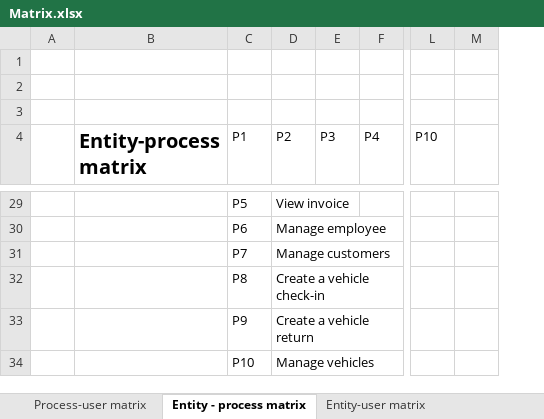
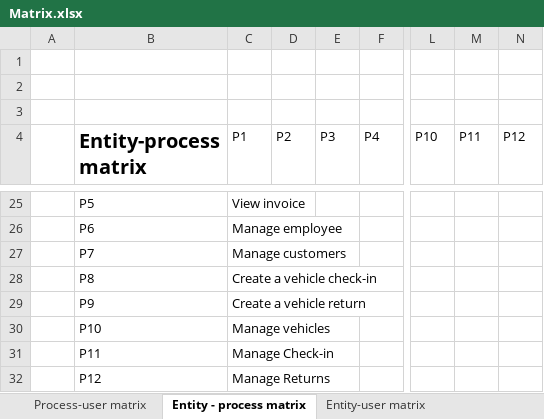
Before and after one commit to Mathis-Dory/db-security-2023, an Excel workbook: Matrix.xlsx, sheet Entity - process matrix, drawn as a sheet; only a part is shown, gaps mark what is left out; values as stored, in another font and other column widths than the file's, no borders; table styles not drawn; removed rows and columns are numbered as before the commit, all else as after; rows hold the shown columns only; the diff covers the shown part only; the diff names each change by its address in the sheet, - before the commit and + after, or states it on an @@ line.

```diff
--- a/Matrix.xlsx (sheet Entity - process matrix)
+++ b/Matrix.xlsx (sheet Entity - process matrix)
-column C (P1), rows 29-34: P5 | P6 | P7 | P8 | P9 | P10
+column D (P2), empty
-column M, empty
+column M (P11), empty
+column N (P12), empty
-C4: P2
+C4: P1
-B25 (Entity-process matrix): (empty)
+B25 (Entity-process matrix): P5
-B26 (Entity-process matrix): (empty)
+B26 (Entity-process matrix): P6
-B27 (Entity-process matrix): (empty)
+B27 (Entity-process matrix): P7
-B28 (Entity-process matrix): (empty)
+B28 (Entity-process matrix): P8
-B29 (Entity-process matrix): (empty)
+B29 (Entity-process matrix): P9
-B30 (Entity-process matrix): (empty)
+B30 (Entity-process matrix): P10
+row 31:  | P11 | Manage Check-in
+row 32:  | P12 | Manage Returns
```
Also changed, not shown: 4 removed rows and 17 edited cells elsewhere in this sheet, sheet Process-user matrix, sheet Entity-user matrix, 4 other files.
